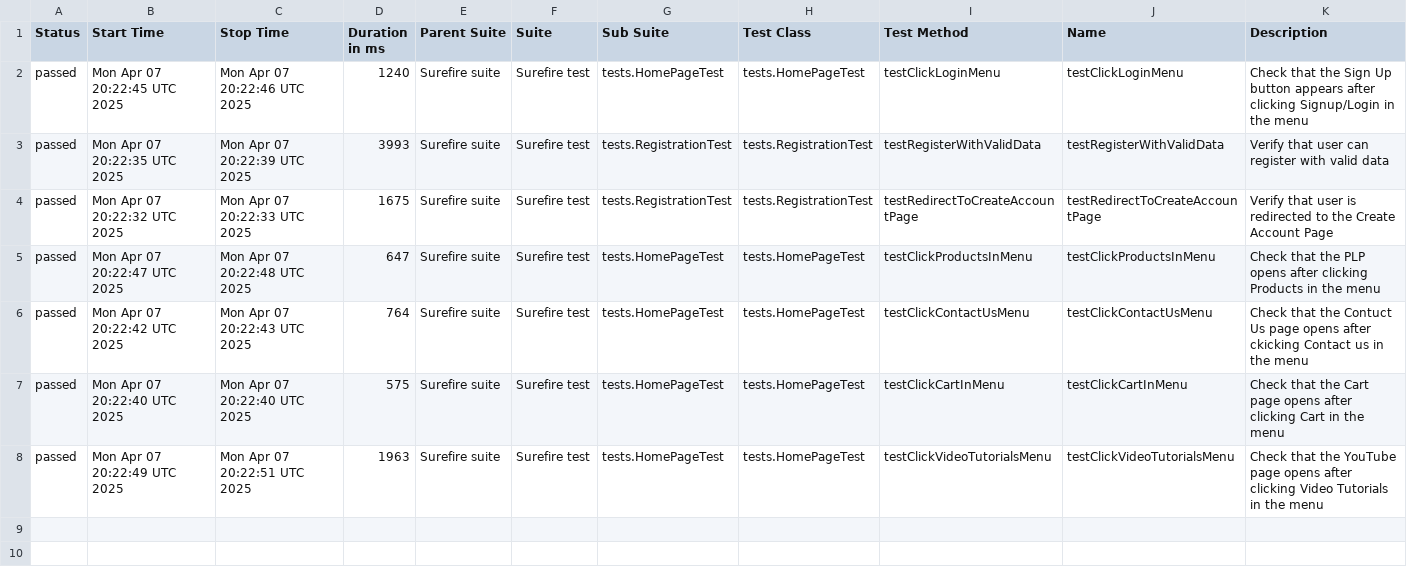
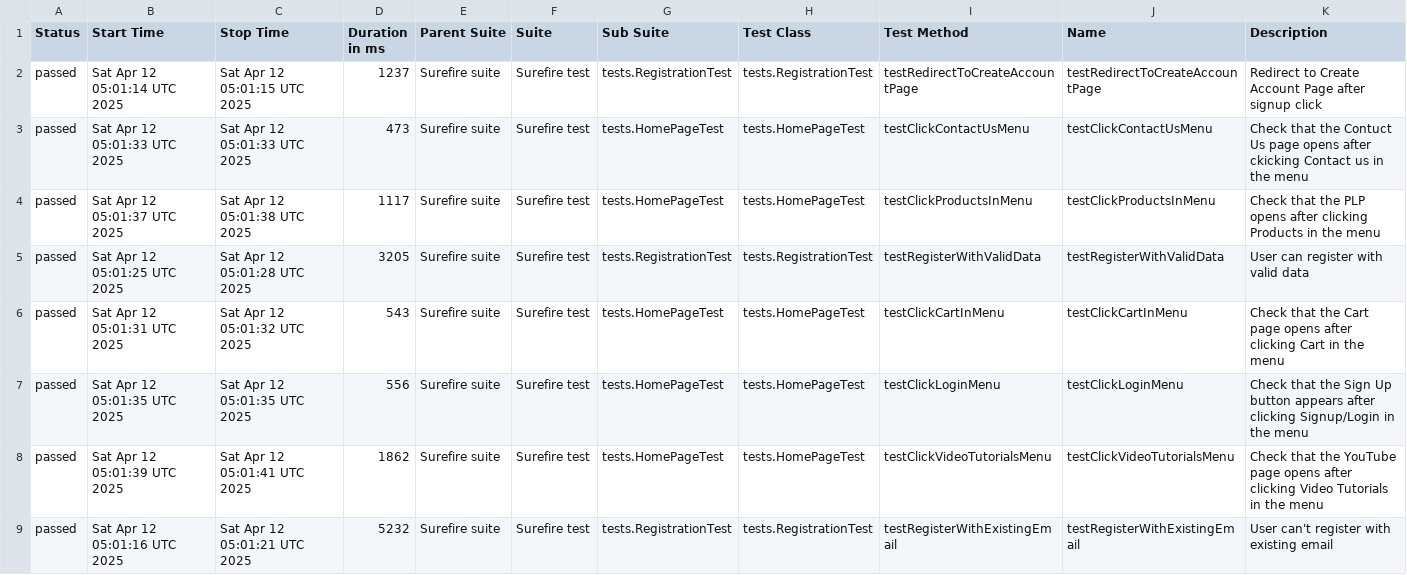
Before and after one commit to alevtinasemeniuk/web-ecommerce-automation, a CSV file: data/suites.csv, drawn as a sheet.

```diff
--- a/data/suites.csv
+++ b/data/suites.csv
@@ -1,8 +1,9 @@
 "Status","Start Time","Stop Time","Duration in ms","Parent Suite","Suite","Sub Suite","Test Class","Test Method","Name","Description"
-"passed","Mon Apr 07 20:22:45 UTC 2025","Mon Apr 07 20:22:46 UTC 2025","1240","Surefire suite","Surefire test","tests.HomePageTest","tests.HomePageTest","testClickLoginMenu","testClickLoginMenu","Check that the Sign Up button appears after clicking Signup/Login in the menu"
-"passed","Mon Apr 07 20:22:35 UTC 2025","Mon Apr 07 20:22:39 UTC 2025","3993","Surefire suite","Surefire test","tests.RegistrationTest","tests.RegistrationTest","testRegisterWithValidData","testRegisterWithValidData","Verify that user can register with valid data"
-"passed","Mon Apr 07 20:22:32 UTC 2025","Mon Apr 07 20:22:33 UTC 2025","1675","Surefire suite","Surefire test","tests.RegistrationTest","tests.RegistrationTest","testRedirectToCreateAccountPage","testRedirectToCreateAccountPage","Verify that user is redirected to the Create Account Page"
-"passed","Mon Apr 07 20:22:47 UTC 2025","Mon Apr 07 20:22:48 UTC 2025","647","Surefire suite","Surefire test","tests.HomePageTest","tests.HomePageTest","testClickProductsInMenu","testClickProductsInMenu","Check that the PLP opens after clicking Products in the menu"
-"passed","Mon Apr 07 20:22:42 UTC 2025","Mon Apr 07 20:22:43 UTC 2025","764","Surefire suite","Surefire test","tests.HomePageTest","tests.HomePageTest","testClickContactUsMenu","testClickContactUsMenu","Check that the Contuct Us page opens after ckicking Contact us in the menu"
-"passed","Mon Apr 07 20:22:40 UTC 2025","Mon Apr 07 20:22:40 UTC 2025","575","Surefire suite","Surefire test","tests.HomePageTest","tests.HomePageTest","testClickCartInMenu","testClickCartInMenu","Check that the Cart page opens after clicking Cart in the menu"
-"passed","Mon Apr 07 20:22:49 UTC 2025","Mon Apr 07 20:22:51 UTC 2025","1963","Surefire suite","Surefire test","tests.HomePageTest","tests.HomePageTest","testClickVideoTutorialsMenu","testClickVideoTutorialsMenu","Check that the YouTube page opens after clicking Video Tutorials in the menu"
+"passed","Sat Apr 12 05:01:14 UTC 2025","Sat Apr 12 05:01:15 UTC 2025","1237","Surefire suite","Surefire test","tests.RegistrationTest","tests.RegistrationTest","testRedirectToCreateAccountPage","testRedirectToCreateAccountPage","Redirect to Create Account Page after signup click"
+"passed","Sat Apr 12 05:01:33 UTC 2025","Sat Apr 12 05:01:33 UTC 2025","473","Surefire suite","Surefire test","tests.HomePageTest","tests.HomePageTest","testClickContactUsMenu","testClickContactUsMenu","Check that the Contuct Us page opens after ckicking Contact us in the menu"
+"passed","Sat Apr 12 05:01:37 UTC 2025","Sat Apr 12 05:01:38 UTC 2025","1117","Surefire suite","Surefire test","tests.HomePageTest","tests.HomePageTest","testClickProductsInMenu","testClickProductsInMenu","Check that the PLP opens after clicking Products in the menu"
+"passed","Sat Apr 12 05:01:25 UTC 2025","Sat Apr 12 05:01:28 UTC 2025","3205","Surefire suite","Surefire test","tests.RegistrationTest","tests.RegistrationTest","testRegisterWithValidData","testRegisterWithValidData","User can register with valid data"
+"passed","Sat Apr 12 05:01:31 UTC 2025","Sat Apr 12 05:01:32 UTC 2025","543","Surefire suite","Surefire test","tests.HomePageTest","tests.HomePageTest","testClickCartInMenu","testClickCartInMenu","Check that the Cart page opens after clicking Cart in the menu"
+"passed","Sat Apr 12 05:01:35 UTC 2025","Sat Apr 12 05:01:35 UTC 2025","556","Surefire suite","Surefire test","tests.HomePageTest","tests.HomePageTest","testClickLoginMenu","testClickLoginMenu","Check that the Sign Up button appears after clicking Signup/Login in the menu"
+"passed","Sat Apr 12 05:01:39 UTC 2025","Sat Apr 12 05:01:41 UTC 2025","1862","Surefire suite","Surefire test","tests.HomePageTest","tests.HomePageTest","testClickVideoTutorialsMenu","testClickVideoTutorialsMenu","Check that the YouTube page opens after clicking Video Tutorials in the menu"
+"passed","Sat Apr 12 05:01:16 UTC 2025","Sat Apr 12 05:01:21 UTC 2025","5232","Surefire suite","Surefire test","tests.RegistrationTest","tests.RegistrationTest","testRegisterWithExistingEmail","testRegisterWithExistingEmail","User can't register with existing email"
```
Also changed, not shown: 29 other files.
